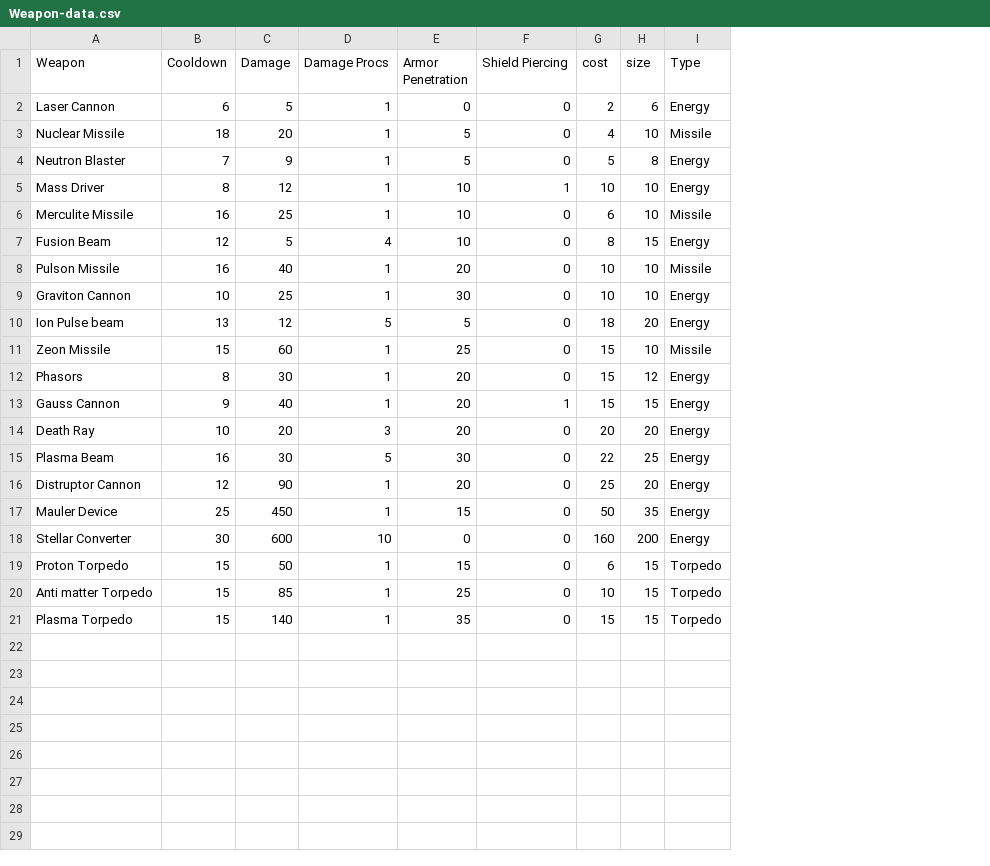
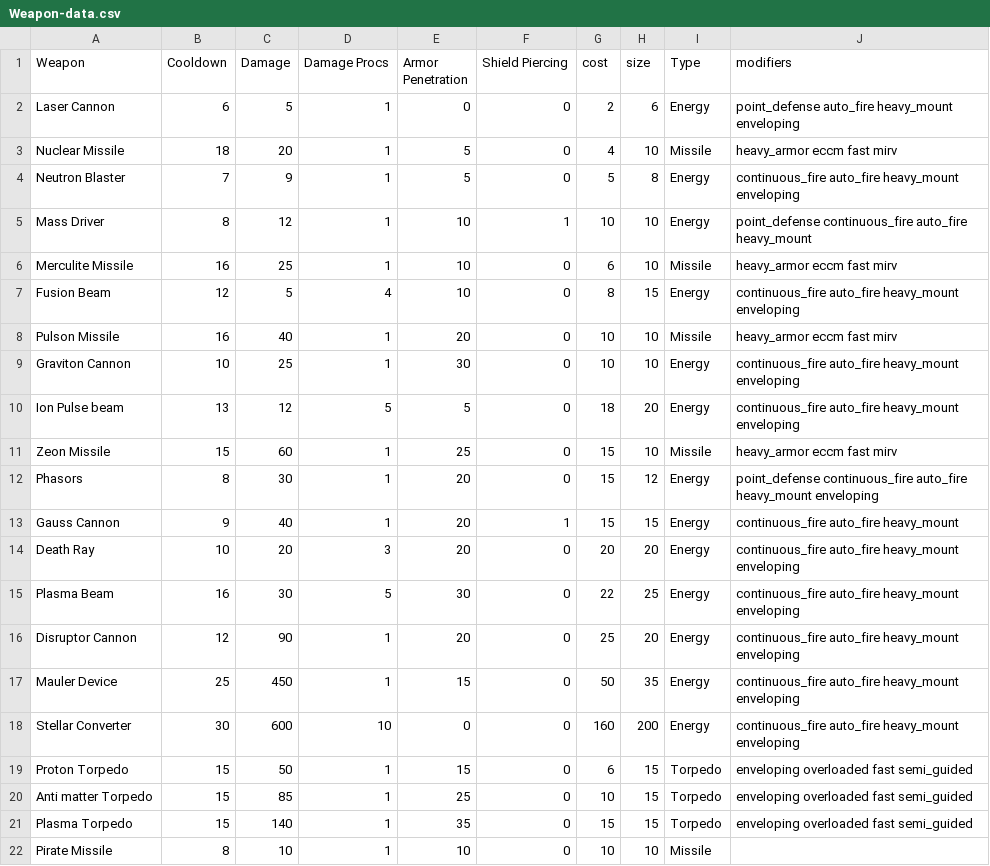
Before and after one commit to buildcomplete/orion-datasheets, a CSV file: Models/Data/Weapon-data.csv, drawn as a sheet; the diff names each change by its address in the sheet, - before the commit and + after, or states it on an @@ line.

Commit message:
Added total space used for weapon+count in UI, added avaliable modifers to weapon data and weapon model.

```diff
--- a/Models/Data/Weapon-data.csv
+++ b/Models/Data/Weapon-data.csv
+column J (modifiers), rows 2-21: point_defense auto_fire heavy_mount enveloping | heavy_armor eccm fast mirv | continuous_fire auto_fire heavy_mount enveloping | point_defense continuous_fire auto_fire heavy_mount | heavy_armor eccm fast mirv | continuous_fire auto_fire heavy_mount enveloping | heavy_armor eccm fast mirv | continuous_fire auto_fire heavy_mount enveloping | continuous_fire auto_fire heavy_mount enveloping | heavy_armor eccm fast mirv | point_defense continuous_fire auto_fire heavy_mount enveloping | continuous_fire auto_fire heavy_mount | continuous_fire auto_fire heavy_mount enveloping | continuous_fire auto_fire heavy_mount enveloping | continuous_fire auto_fire heavy_mount enveloping | continuous_fire auto_fire heavy_mount enveloping | continuous_fire auto_fire heavy_mount enveloping | enveloping overloaded fast semi_guided | enveloping overloaded fast semi_guided | enveloping overloaded fast semi_guided
-A16 (Weapon): Distruptor Cannon
+A16 (Weapon): Disruptor Cannon
+row 22: Pirate Missile | 8 | 10 | 1 | 10 | 0 | 10 | 10 | Missile
```
Also changed, not shown: 6 other files.
